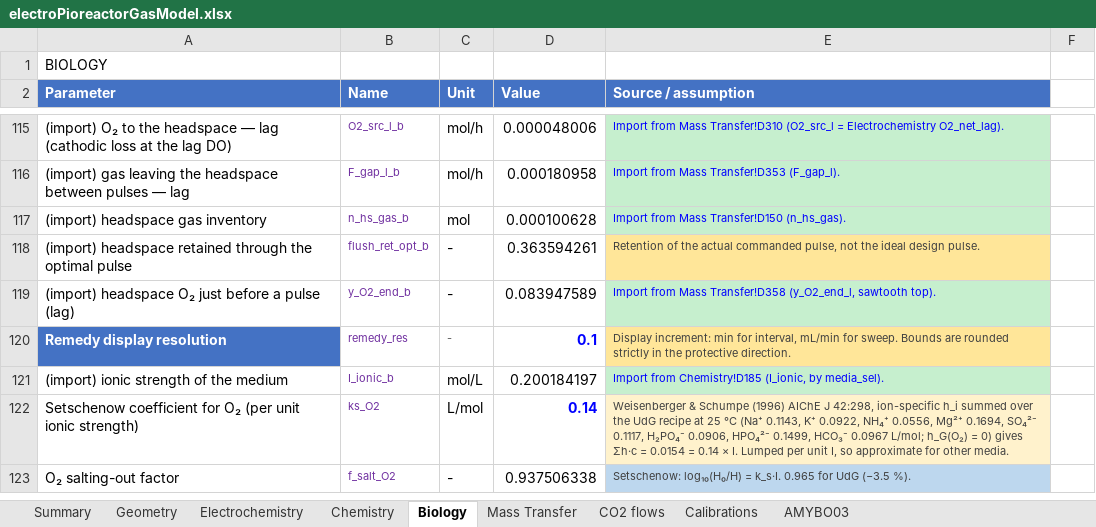
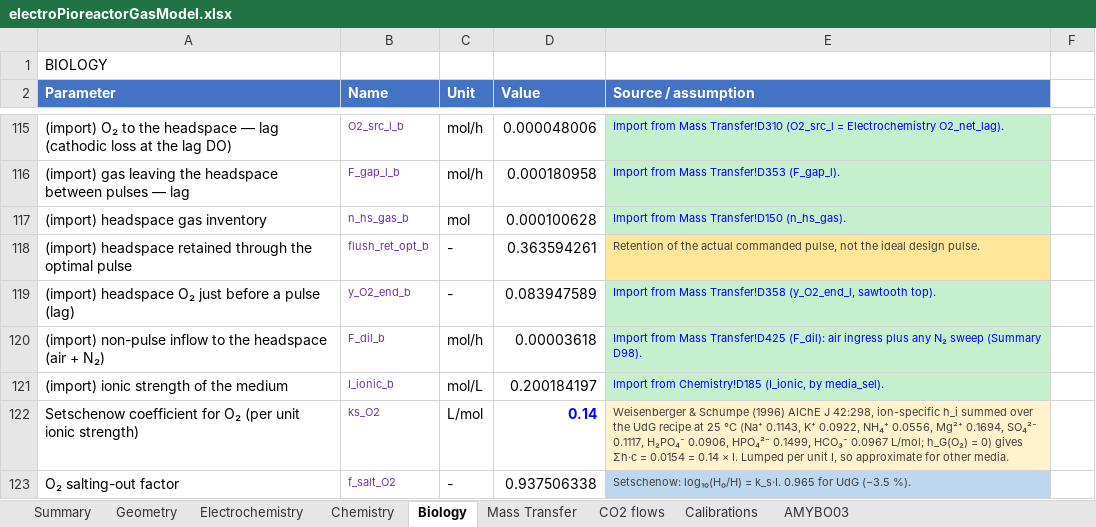
Before and after one commit to amy-bo/electroPioreactor, an Excel workbook: Media/electroPioreactorGasModel.xlsx, sheet Biology, drawn as a sheet; only a part is shown, gaps mark what is left out; values as stored, in another font and other column widths than the file's, no borders; conditional formats not drawn; removed rows and columns are numbered as before the commit, all else as after; the diff names each change by its address in the sheet, - before the commit and + after, or states it on an @@ line.

```diff
--- a/Media/electroPioreactorGasModel.xlsx (sheet Biology)
+++ b/Media/electroPioreactorGasModel.xlsx (sheet Biology)
-row 120: Remedy display resolution | remedy_res | - | 0.1 | Display increment: min for interval, mL/min for sweep. Bounds are rounded strictly in the protective direction.
+row 120: (import) non-pulse inflow to the headspace (air + N₂) | F_dil_b | mol/h | 0.00003618 | Import from Mass Transfer!D425 (F_dil): air ingress plus any N₂ sweep (Summary D98).
```
Also changed, not shown: sheet Mass Transfer, sheet Summary, 6 other files.
